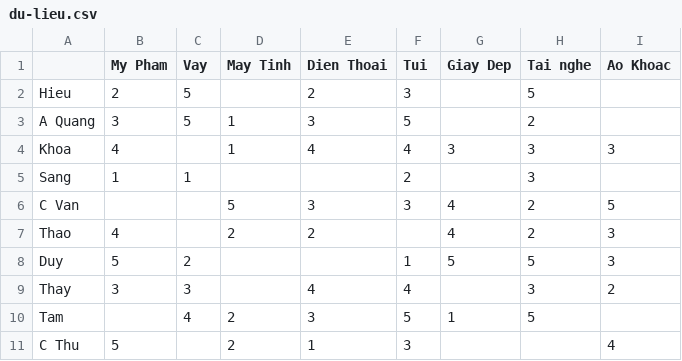
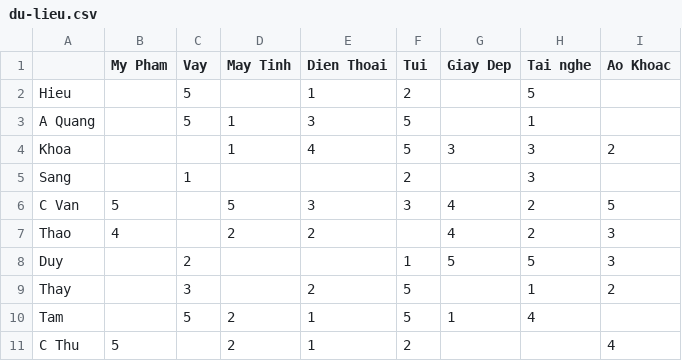
Before and after one commit to DoMinhHieu1997/BTL_HTTM, a CSV file: du-lieu.csv, drawn as a sheet.

Commit message:
Update du-lieu.csv

```diff
--- a/du-lieu.csv
+++ b/du-lieu.csv
@@ -1,11 +1,11 @@
 ;My Pham;Vay;May Tinh;Dien Thoai;Tui;Giay Dep;Tai nghe;Ao Khoac
-Hieu;2;5;;2;3;;5;
-A Quang;3;5;1;3;5;;2;
-Khoa;4;;1;4;4;3;3;3
-Sang;1;1;;;2;;3;
-C Van;;;5;3;3;4;2;5
+Hieu;;5;;1;2;;5;
+A Quang;;5;1;3;5;;1;
+Khoa;;;1;4;5;3;3;2
+Sang;;1;;;2;;3;
+C Van;5;;5;3;3;4;2;5
 Thao;4;;2;2;;4;2;3
-Duy;5;2;;;1;5;5;3
-Thay;3;3;;4;4;;3;2
-Tam;;4;2;3;5;1;5;
-C Thu;5;;2;1;3;;;4
+Duy;;2;;;1;5;5;3
+Thay;;3;;2;5;;1;2
+Tam;;5;2;1;5;1;4;
+C Thu;5;;2;1;2;;;4
```
